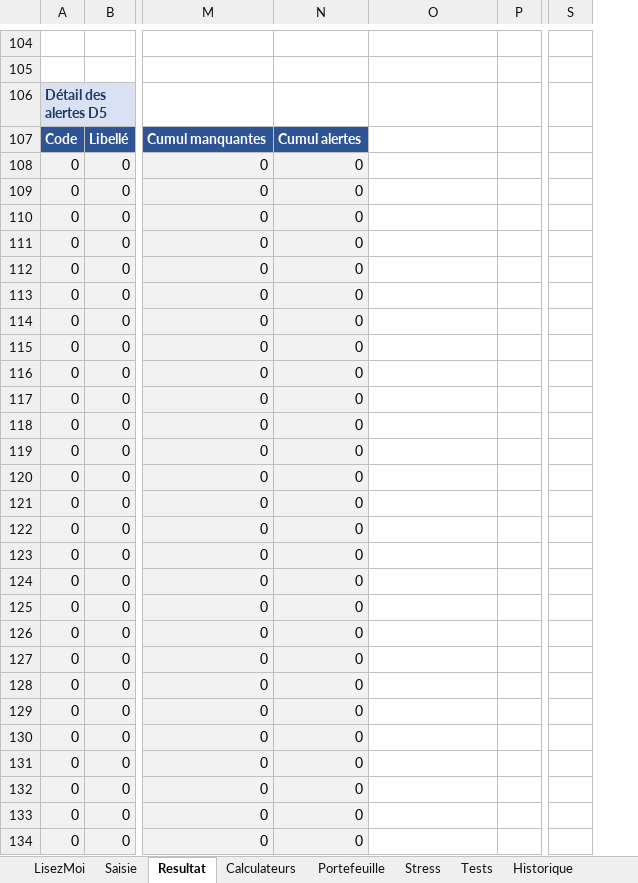
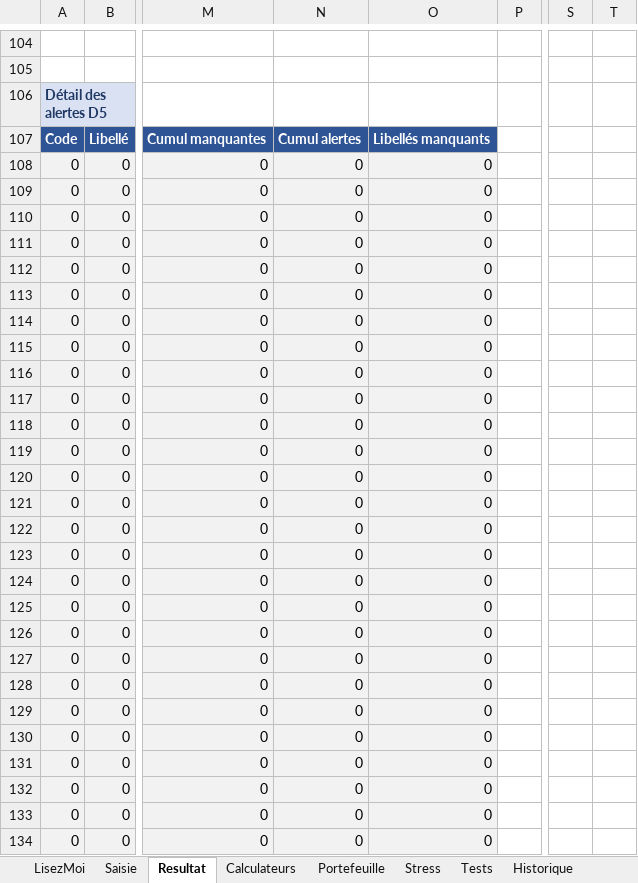
Before and after one commit to tariqeddoumi/pi-scoring-claude, an Excel workbook: tools/excel/PI_Promotion_Modele_v4.xlsx, sheet Resultat, drawn as a sheet; only a part is shown, gaps mark what is left out; values as stored, in another font and other column widths than the file's, no borders; conditional formats not drawn; the diff covers the shown part only; the diff names each change by its address in the sheet, - before the commit and + after, or states it on an @@ line.

```diff
--- a/tools/excel/PI_Promotion_Modele_v4.xlsx (sheet Resultat)
+++ b/tools/excel/PI_Promotion_Modele_v4.xlsx (sheet Resultat)
+column T, empty
-O107: (empty)
+O107: Libellés manquants
-O107 fill: none
+O107 fill: #2E5496
-O108:O134: (empty)
+O108:O134: 0
-O108:O134 fill: none
+O108:O134 fill: #F2F2F2
```
Also changed, not shown: 5 edited cells and cell formats elsewhere in this sheet, sheet P_Ajustements, sheet Saisie, sheet LisezMoi, sheet Calculateurs, sheet Portefeuille, sheet P_Referentiels, formulas that keep their value, 23 other files.
